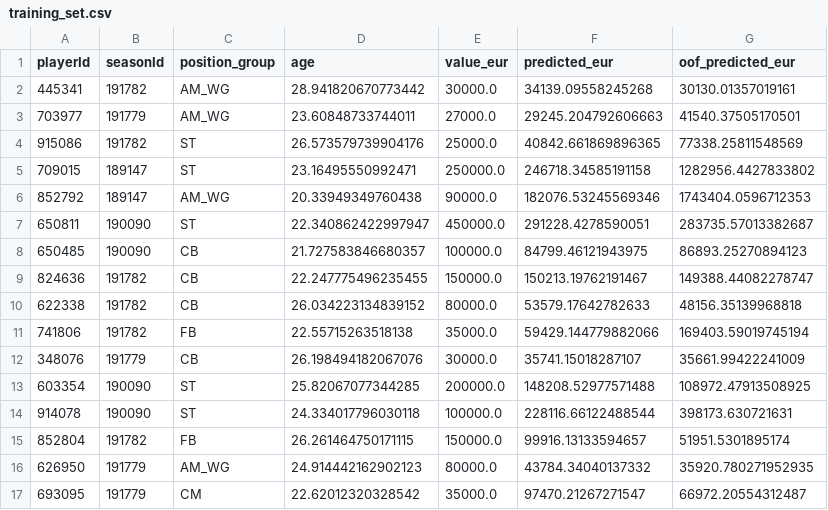
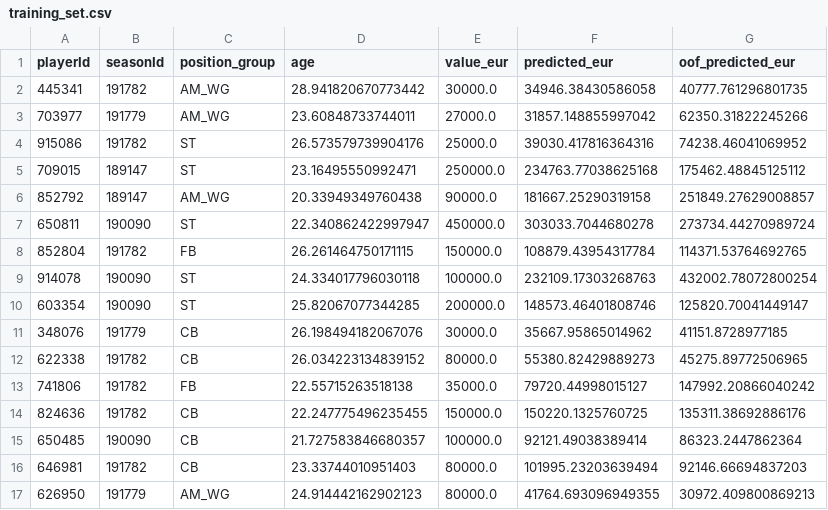
Before and after one commit to LMK08/ACP-Dashboard, a CSV file: models/eur_v2/training_set.csv, drawn as a sheet; only a part is shown; the diff covers the shown part only.

```diff
--- a/models/eur_v2/training_set.csv
+++ b/models/eur_v2/training_set.csv
@@ -1,17 +1,17 @@
 playerId,seasonId,position_group,age,value_eur,predicted_eur,oof_predicted_eur
-445341,191782,AM_WG,28.941820670773442,30000.0,34139.09558245268,30130.01357019161
-703977,191779,AM_WG,23.60848733744011,27000.0,29245.204792606663,41540.37505170501
-915086,191782,ST,26.573579739904176,25000.0,40842.661869896365,77338.25811548569
-709015,189147,ST,23.16495550992471,250000.0,246718.34585191158,1282956.4427833802
-852792,189147,AM_WG,20.33949349760438,90000.0,182076.53245569346,1743404.0596712353
-650811,190090,ST,22.340862422997947,450000.0,291228.4278590051,283735.57013382687
-650485,190090,CB,21.727583846680357,100000.0,84799.46121943975,86893.25270894123
-824636,191782,CB,22.247775496235455,150000.0,150213.19762191467,149388.44082278747
-622338,191782,CB,26.034223134839152,80000.0,53579.17642782633,48156.35139968818
-741806,191782,FB,22.55715263518138,35000.0,59429.144779882066,169403.59019745194
-348076,191779,CB,26.198494182067076,30000.0,35741.15018287107,35661.99422241009
-603354,190090,ST,25.82067077344285,200000.0,148208.52977571488,108972.47913508925
-914078,190090,ST,24.334017796030118,100000.0,228116.66122488544,398173.630721631
-852804,191782,FB,26.261464750171115,150000.0,99916.13133594657,51951.5301895174
-626950,191779,AM_WG,24.914442162902123,80000.0,43784.34040137332,35920.780271952935
-693095,191779,CM,22.62012320328542,35000.0,97470.21267271547,66972.20554312487
+445341,191782,AM_WG,28.941820670773442,30000.0,34946.38430586058,40777.761296801735
+703977,191779,AM_WG,23.60848733744011,27000.0,31857.148855997042,62350.31822245266
+915086,191782,ST,26.573579739904176,25000.0,39030.417816364316,74238.46041069952
+709015,189147,ST,23.16495550992471,250000.0,234763.77038625168,175462.48845125112
+852792,189147,AM_WG,20.33949349760438,90000.0,181667.25290319158,251849.27629008857
+650811,190090,ST,22.340862422997947,450000.0,303033.7044680278,273734.44270989724
+852804,191782,FB,26.261464750171115,150000.0,108879.43954317784,114371.53764692765
+914078,190090,ST,24.334017796030118,100000.0,232109.17303268763,432002.78072800254
+603354,190090,ST,25.82067077344285,200000.0,148573.46401808746,125820.70041449147
+348076,191779,CB,26.198494182067076,30000.0,35667.95865014962,41151.8728977185
+622338,191782,CB,26.034223134839152,80000.0,55380.82429889273,45275.89772506965
+741806,191782,FB,22.55715263518138,35000.0,79720.44998015127,147992.20866040242
+824636,191782,CB,22.247775496235455,150000.0,150220.1325760725,135311.38692886176
+650485,190090,CB,21.727583846680357,100000.0,92121.49038389414,86323.2447862364
+646981,191782,CB,23.33744010951403,80000.0,101995.23203639494,92146.66694837203
+626950,191779,AM_WG,24.914442162902123,80000.0,41764.693096949355,30972.409800869213
```
Also changed, not shown: 2 added rows, 1 removed row and 18 edited cells elsewhere in this file, models/eur_v2/coefficients.csv, valuations/reported_fees.csv, 5 other files.
